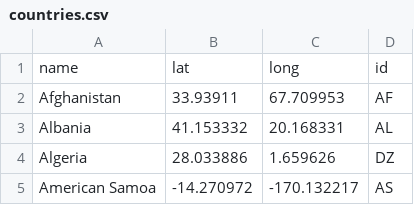
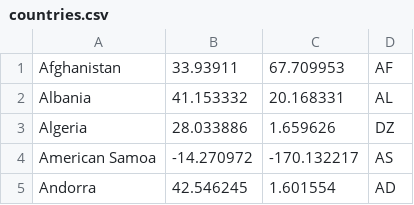
Before and after one commit to adrianhak/geodle-backend, a CSV file: geodle/core/countries.csv, drawn as a sheet; only a part is shown; the shorter side is filled out with more unchanged rows.

Commit message:
Remove header row in countries.csv

```diff
--- a/geodle/core/countries.csv
+++ b/geodle/core/countries.csv
@@ -1,2 +1 @@
-name,lat,long,id
 Afghanistan,33.93911,67.709953,AF
```
